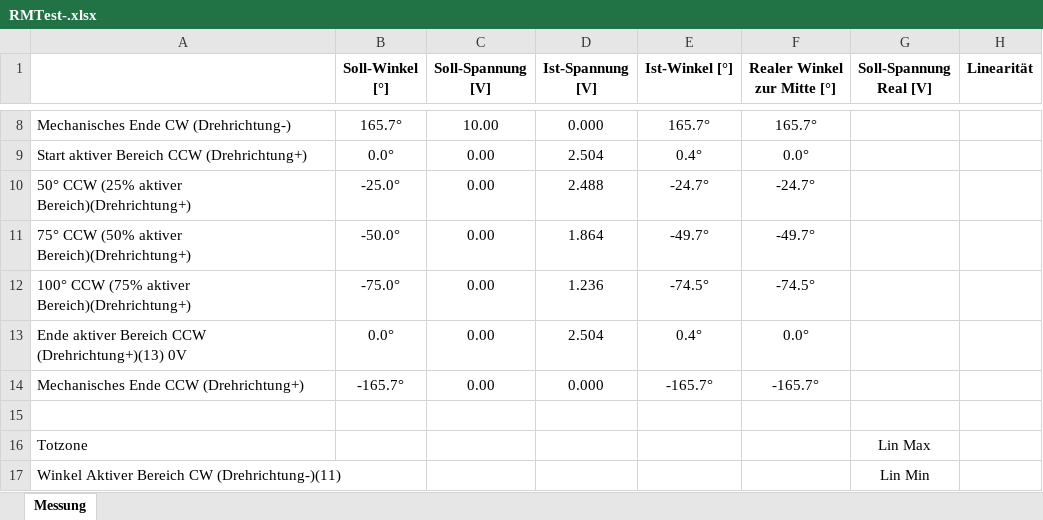
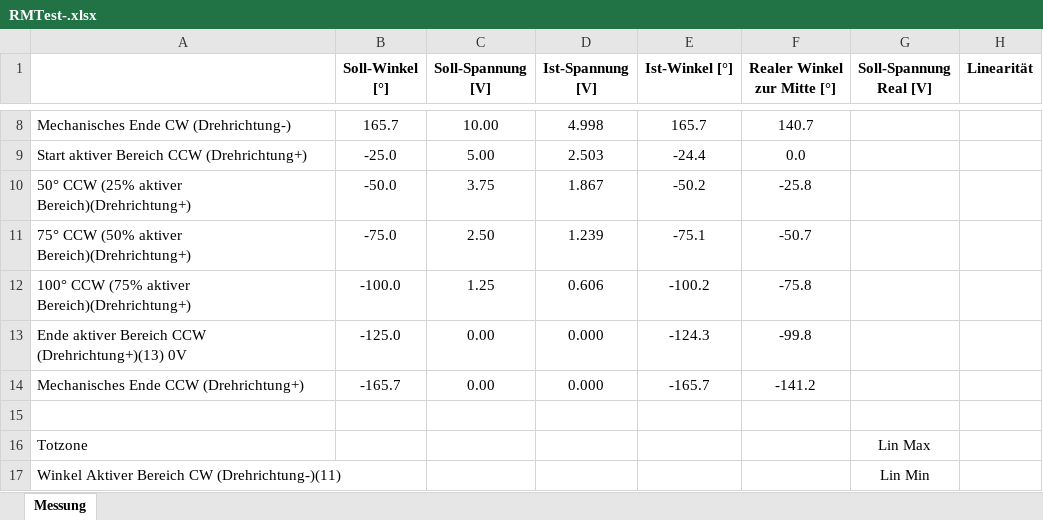
Before and after one commit to TheHaya/Noise_Linearity_Potentiometer, an Excel workbook: RMTest-.xlsx, sheet Messung, drawn as a sheet; only a part is shown, gaps mark what is left out; values as stored, in another font and other column widths than the file's, no borders; the diff covers the shown part only; the diff names each change by its address in the sheet, - before the commit and + after, or states it on an @@ line.

```diff
--- a/RMTest-.xlsx (sheet Messung)
+++ b/RMTest-.xlsx (sheet Messung)
-B8 (Soll-Winkel [°]): 165.7°
+B8 (Soll-Winkel [°]): 165.7
-D8 (Ist-Spannung [V]): 0.000
+D8 (Ist-Spannung [V]): 4.998
-E8 (Ist-Winkel [°]): 165.7°
+E8 (Ist-Winkel [°]): 165.7
-F8 (Realer Winkel zur Mitte [°]): 165.7°
+F8 (Realer Winkel zur Mitte [°]): 140.7
-B9 (Soll-Winkel [°]): 0.0°
+B9 (Soll-Winkel [°]): -25.0
-C9 (Soll-Spannung [V]): 0.00
+C9 (Soll-Spannung [V]): 5.00
-D9 (Ist-Spannung [V]): 2.504
+D9 (Ist-Spannung [V]): 2.503
-E9 (Ist-Winkel [°]): 0.4°
+E9 (Ist-Winkel [°]): -24.4
-F9 (Realer Winkel zur Mitte [°]): 0.0°
+F9 (Realer Winkel zur Mitte [°]): 0.0
-B10 (Soll-Winkel [°]): -25.0°
+B10 (Soll-Winkel [°]): -50.0
-C10 (Soll-Spannung [V]): 0.00
+C10 (Soll-Spannung [V]): 3.75
-D10 (Ist-Spannung [V]): 2.488
+D10 (Ist-Spannung [V]): 1.867
-E10 (Ist-Winkel [°]): -24.7°
+E10 (Ist-Winkel [°]): -50.2
-F10 (Realer Winkel zur Mitte [°]): -24.7°
+F10 (Realer Winkel zur Mitte [°]): -25.8
-B11 (Soll-Winkel [°]): -50.0°
+B11 (Soll-Winkel [°]): -75.0
-C11 (Soll-Spannung [V]): 0.00
+C11 (Soll-Spannung [V]): 2.50
-D11 (Ist-Spannung [V]): 1.864
+D11 (Ist-Spannung [V]): 1.239
-E11 (Ist-Winkel [°]): -49.7°
+E11 (Ist-Winkel [°]): -75.1
-F11 (Realer Winkel zur Mitte [°]): -49.7°
+F11 (Realer Winkel zur Mitte [°]): -50.7
-B12 (Soll-Winkel [°]): -75.0°
+B12 (Soll-Winkel [°]): -100.0
-C12 (Soll-Spannung [V]): 0.00
+C12 (Soll-Spannung [V]): 1.25
-D12 (Ist-Spannung [V]): 1.236
+D12 (Ist-Spannung [V]): 0.606
-E12 (Ist-Winkel [°]): -74.5°
+E12 (Ist-Winkel [°]): -100.2
-F12 (Realer Winkel zur Mitte [°]): -74.5°
+F12 (Realer Winkel zur Mitte [°]): -75.8
-B13 (Soll-Winkel [°]): 0.0°
+B13 (Soll-Winkel [°]): -125.0
-D13 (Ist-Spannung [V]): 2.504
+D13 (Ist-Spannung [V]): 0.000
-E13 (Ist-Winkel [°]): 0.4°
+E13 (Ist-Winkel [°]): -124.3
-F13 (Realer Winkel zur Mitte [°]): 0.0°
+F13 (Realer Winkel zur Mitte [°]): -99.8
-B14 (Soll-Winkel [°]): -165.7°
+B14 (Soll-Winkel [°]): -165.7
-E14 (Ist-Winkel [°]): -165.7°
+E14 (Ist-Winkel [°]): -165.7
-F14 (Realer Winkel zur Mitte [°]): -165.7°
+F14 (Realer Winkel zur Mitte [°]): -141.2
```
Also changed, not shown: 29 edited cells elsewhere in this sheet, 23 other files.
